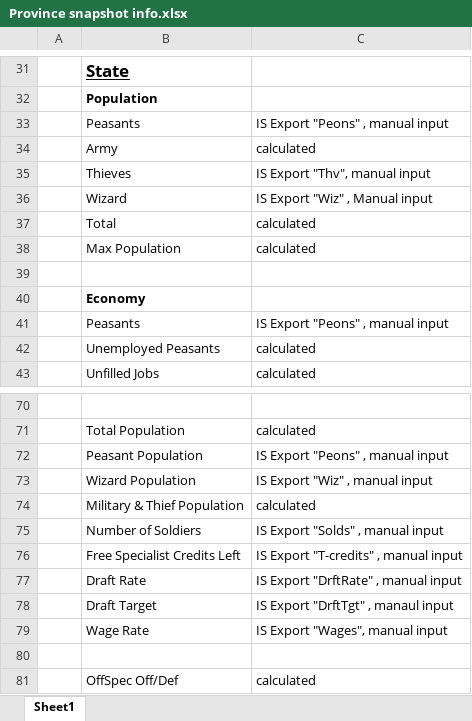
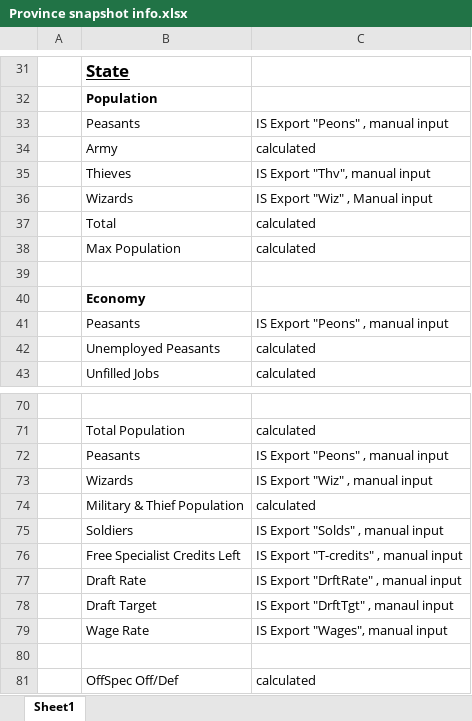
Before and after one commit to Kristoaster/utopia-province-sim, an Excel workbook: Province snapshot info.xlsx, sheet Sheet1, drawn as a sheet; only a part is shown, gaps mark what is left out; values as stored, in another font and other column widths than the file's, no borders; the diff names each change by its address in the sheet, - before the commit and + after, or states it on an @@ line.

```diff
--- a/Province snapshot info.xlsx (sheet Sheet1)
+++ b/Province snapshot info.xlsx (sheet Sheet1)
-B36: Wizard
+B36: Wizards
-B72: Peasant Population
+B72: Peasants
-B73: Wizard Population
+B73: Wizards
-B75: Number of Soldiers
+B75: Soldiers
```
Also changed, not shown: 4 other files.
